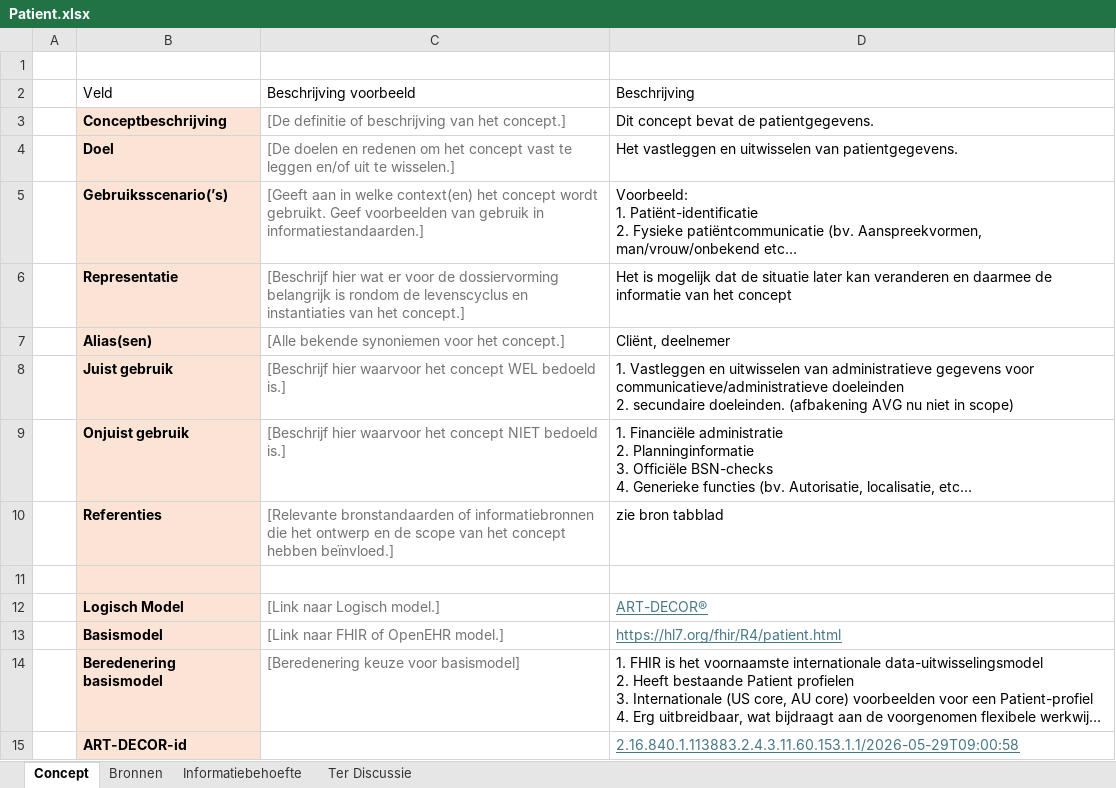
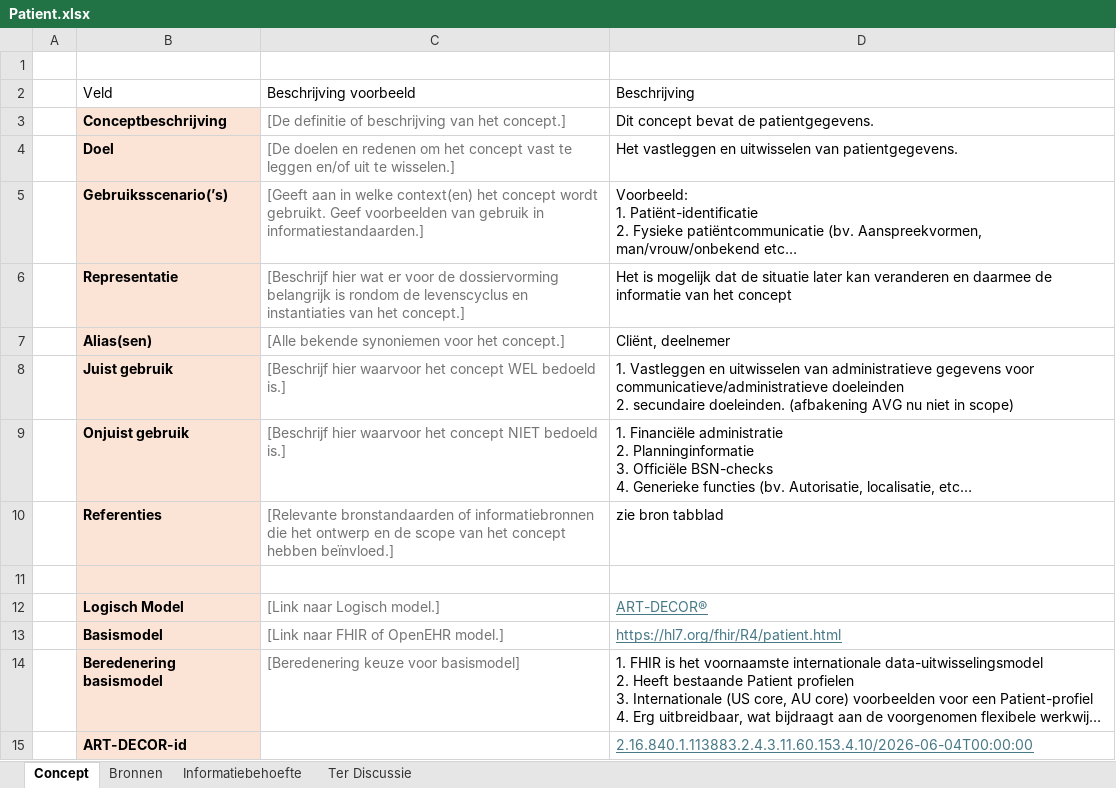
Before and after one commit to Nictiz/GBB-IG, an Excel workbook: input/requirements/Patient.xlsx, sheet Concept, drawn as a sheet; long unchanged cells end in …; values as stored, in another font and other column widths than the file's, no borders; table styles not drawn; the diff names each change by its address in the sheet, - before the commit and + after, or states it on an @@ line.

Commit message:
Changed ART-DECOR id

```diff
--- a/input/requirements/Patient.xlsx (sheet Concept)
+++ b/input/requirements/Patient.xlsx (sheet Concept)
-D15: 2.16.840.1.113883.2.4.3.11.60.153.1.1/2026-05-29T09:00:58
+D15: 2.16.840.1.113883.2.4.3.11.60.153.4.10/2026-06-04T00:00:00
```
